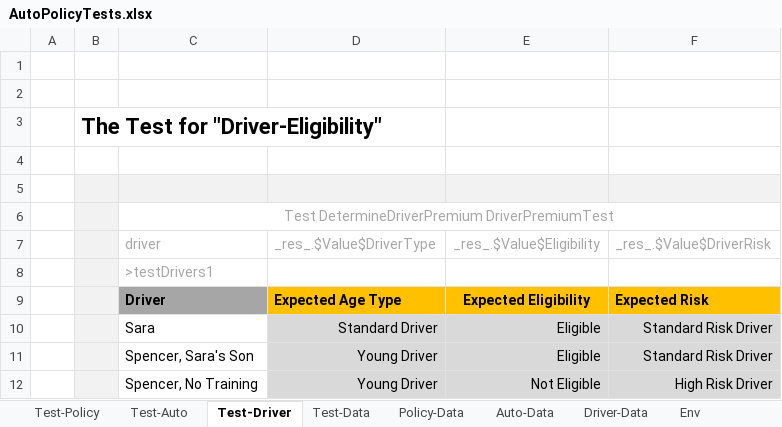
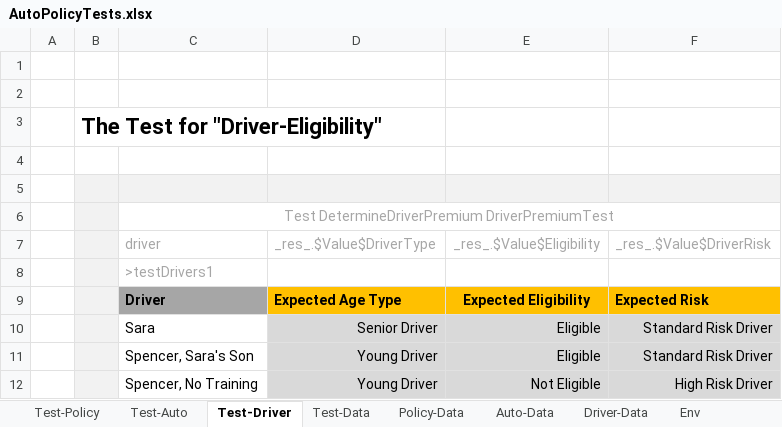
Before and after one commit to sanail/myLfs, an Excel workbook: DESIGN/rules/Example 3 - Auto Policy Calculation/AutoPolicyTests.xlsx, sheet Test-Driver, drawn as a sheet; values as stored, in another font and other column widths than the file's, no borders; the diff names each change by its address in the sheet, - before the commit and + after, or states it on an @@ line.

Commit message:
Project Example 3 - Auto Policy Calculation is saved. Type: SAVE.

```diff
--- a/DESIGN/rules/Example 3 - Auto Policy Calculation/AutoPolicyTests.xlsx (sheet Test-Driver)
+++ b/DESIGN/rules/Example 3 - Auto Policy Calculation/AutoPolicyTests.xlsx (sheet Test-Driver)
-D10 (_res_.$Value$DriverType): Standard Driver
+D10 (_res_.$Value$DriverType): Senior Driver
```
Also changed, not shown: charts or pictures.
